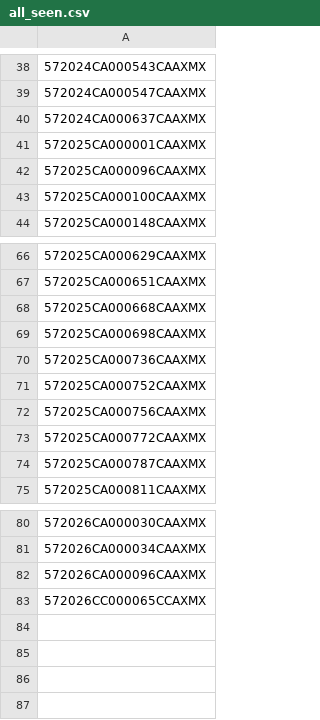
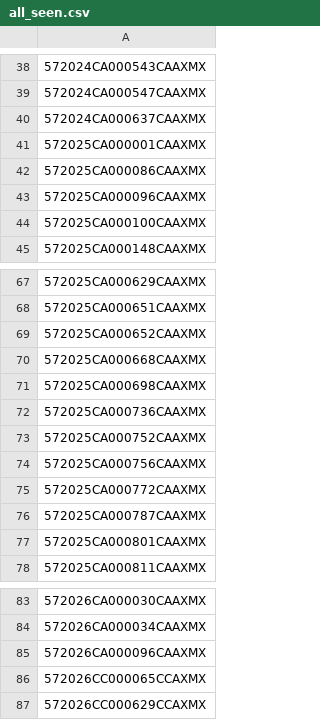
Before and after one commit to figlesias7/realforeclose-santarosa, a CSV file: data/all_seen.csv, drawn as a sheet; only a part is shown, gaps mark what is left out; the diff names each change by its address in the sheet, - before the commit and + after, or states it on an @@ line.

```diff
--- a/data/all_seen.csv
+++ b/data/all_seen.csv
+row 42: 572025CA000086CAAXMX
+row 69: 572025CA000652CAAXMX
+row 77: 572025CA000801CAAXMX
+row 87: 572026CC000629CCAXMX
```
Also changed, not shown: data/event_log.csv, 3 other files.
